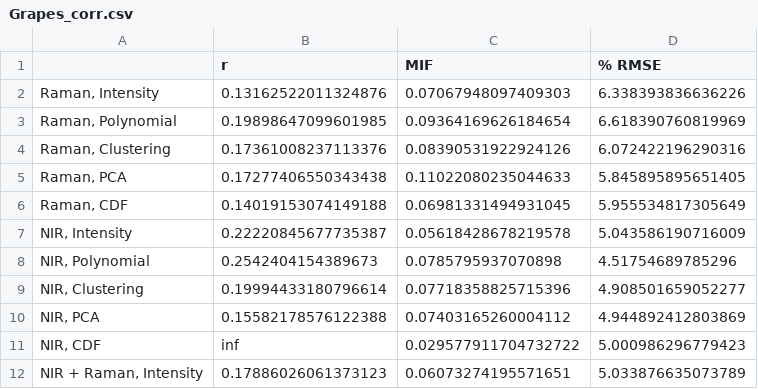
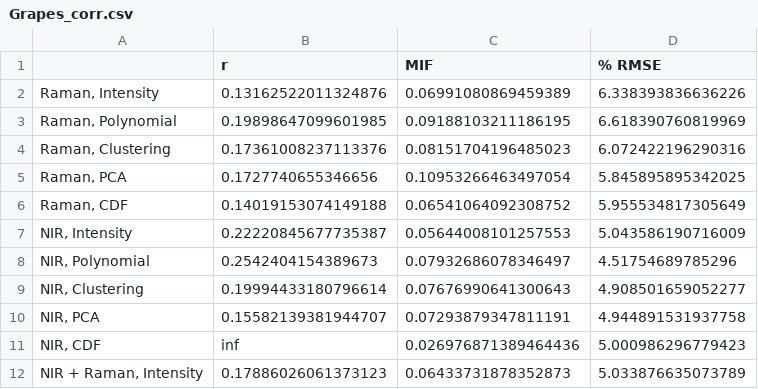
Before and after one commit to TRI-AMDD/spectrascope, a CSV file: JOSS/Figures/Grapes_corr.csv, drawn as a sheet.

```diff
--- a/JOSS/Figures/Grapes_corr.csv
+++ b/JOSS/Figures/Grapes_corr.csv
@@ -1,12 +1,12 @@
 ,r,MIF,% RMSE
-"Raman, Intensity",0.13162522011324876,0.07067948097409303,6.338393836636226
-"Raman, Polynomial",0.19898647099601985,0.09364169626184654,6.618390760819969
-"Raman, Clustering",0.17361008237113376,0.08390531922924126,6.072422196290316
-"Raman, PCA",0.17277406550343438,0.11022080235044633,5.845895895651405
-"Raman, CDF",0.14019153074149188,0.06981331494931045,5.955534817305649
-"NIR, Intensity",0.22220845677735387,0.05618428678219578,5.043586190716009
-"NIR, Polynomial",0.2542404154389673,0.0785795937070898,4.51754689785296
-"NIR, Clustering",0.19994433180796614,0.07718358825715396,4.908501659052277
-"NIR, PCA",0.15582178576122388,0.07403165260004112,4.944892412803869
-"NIR, CDF",inf,0.029577911704732722,5.000986296779423
-"NIR + Raman, Intensity",0.17886026061373123,0.06073274195571651,5.033876635073789
+"Raman, Intensity",0.13162522011324876,0.06991080869459389,6.338393836636226
+"Raman, Polynomial",0.19898647099601985,0.09188103211186195,6.618390760819969
+"Raman, Clustering",0.17361008237113376,0.08151704196485023,6.072422196290316
+"Raman, PCA",0.1727740655346656,0.10953266463497054,5.845895895342025
+"Raman, CDF",0.14019153074149188,0.06541064092308752,5.955534817305649
+"NIR, Intensity",0.22220845677735387,0.05644008101257553,5.043586190716009
+"NIR, Polynomial",0.2542404154389673,0.07932686078346497,4.51754689785296
+"NIR, Clustering",0.19994433180796614,0.07676990641300643,4.908501659052277
+"NIR, PCA",0.15582139381944707,0.07293879347811191,4.944891531937758
+"NIR, CDF",inf,0.026976871389464436,5.000986296779423
+"NIR + Raman, Intensity",0.17886026061373123,0.06433731878352873,5.033876635073789
```
Also changed, not shown: JOSS/Figures/XANES_corr.csv, 30 other files.
